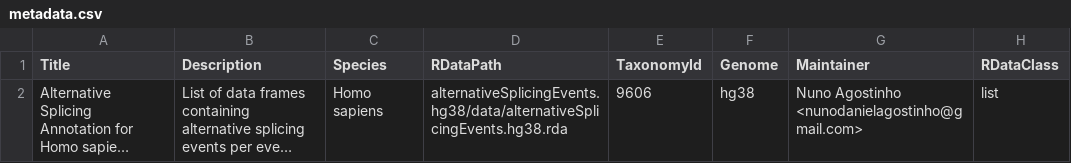
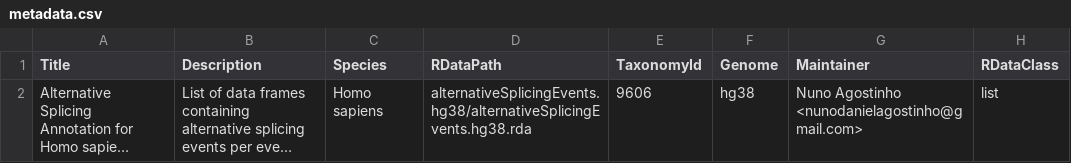
Before and after one commit to nuno-agostinho/alternativeSplicingEvents.hg38, a CSV file: inst/extdata/metadata.csv, drawn as a sheet; only a part is shown; long unchanged cells end in …; the diff names each change by its address in the sheet, - before the commit and + after, or states it on an @@ line.

```diff
--- a/inst/extdata/metadata.csv
+++ b/inst/extdata/metadata.csv
-D2 (RDataPath): alternativeSplicingEvents.hg38/data/alternativeSplicingEvents.hg38.rda
+D2 (RDataPath): alternativeSplicingEvents.hg38/alternativeSplicingEvents.hg38.rda
```
Also changed, not shown: 1 other file.
